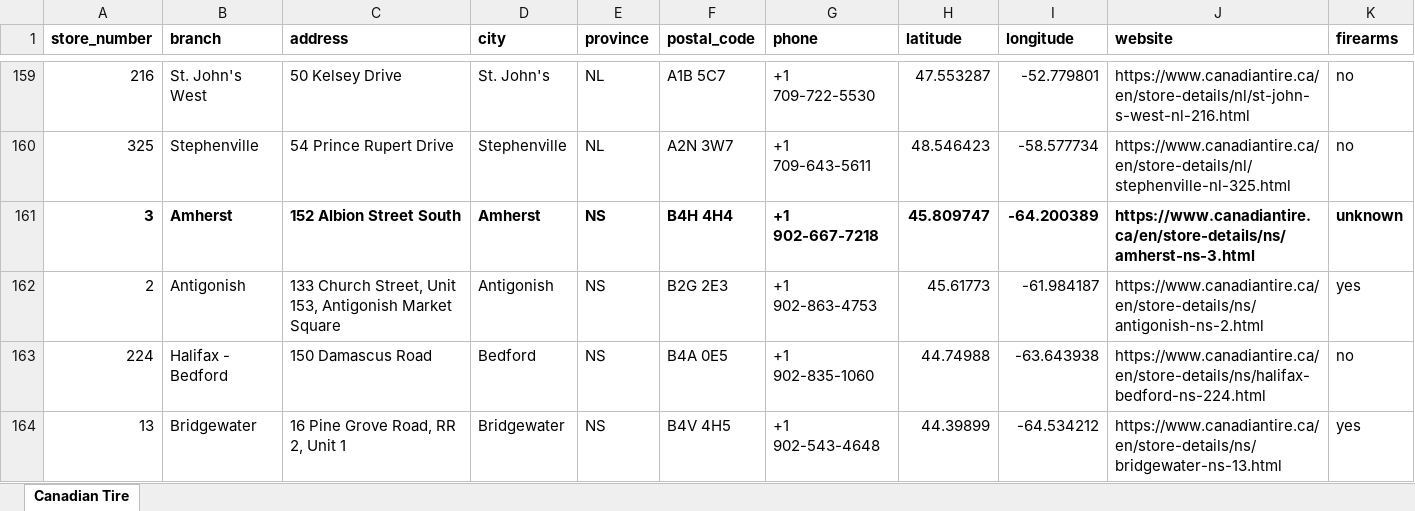
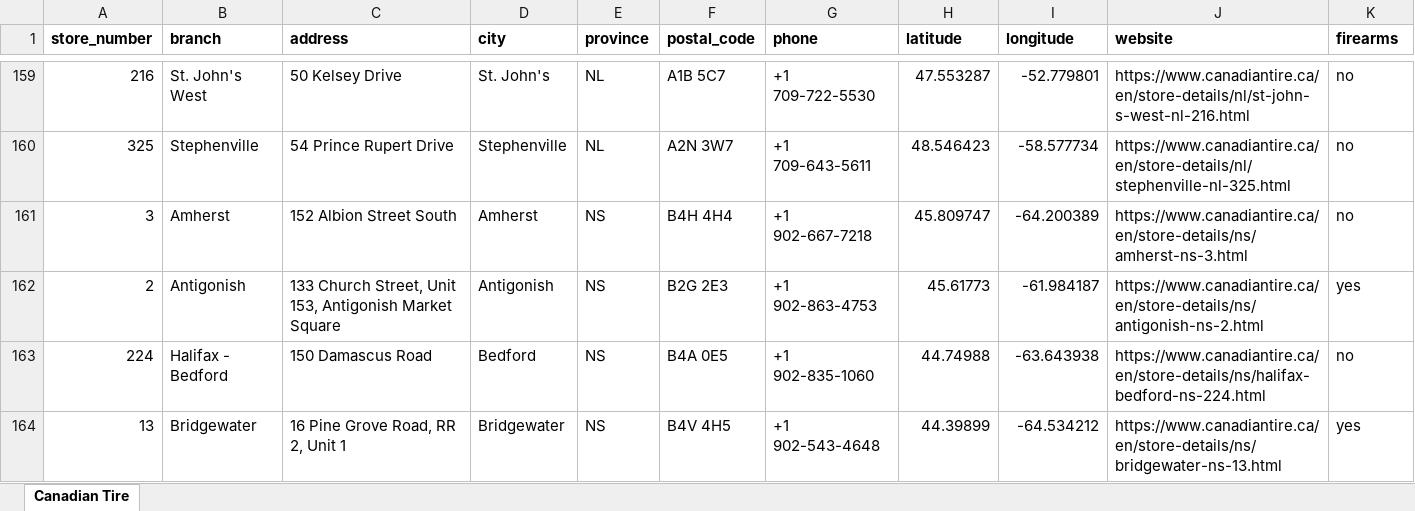
Before and after one commit to GetAGun/getagun.ca, an Excel workbook: public/sheets/canadian-tire-stores.xlsx, sheet Canadian Tire, drawn as a sheet; only a part is shown, gaps mark what is left out; values as stored, in another font and other column widths than the file's, no borders; charts and pictures and conditional formats not drawn; the diff covers the shown part only; the diff names each change by its address in the sheet, - before the commit and + after, or states it on an @@ line.

Commit message:
Update Canadian Tire data: all flagged stores verified, 203 confirmed sellers

```diff
--- a/public/sheets/canadian-tire-stores.xlsx (sheet Canadian Tire)
+++ b/public/sheets/canadian-tire-stores.xlsx (sheet Canadian Tire)
-A161:K161 bold: on
+A161:K161 bold: off
-K161 (firearms): unknown
+K161 (firearms): no
```
Also changed, not shown: 10 edited cells and cell formats elsewhere in this sheet, charts or pictures, 3 other files.
